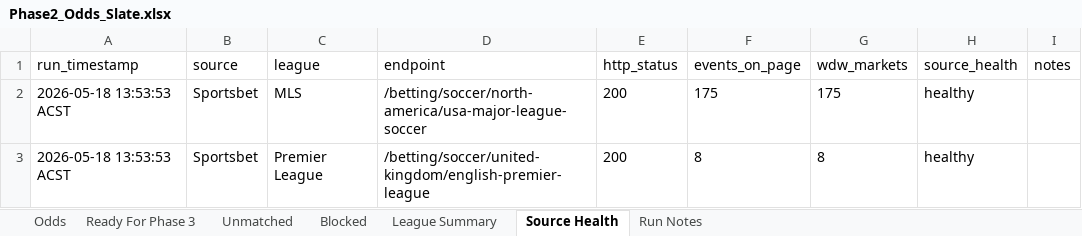
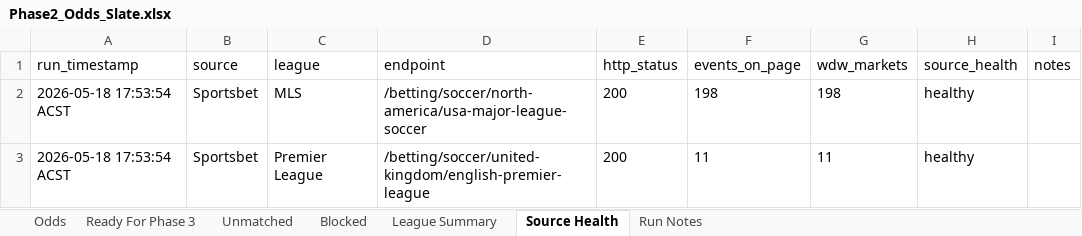
Before and after one commit to Looneyz25/SoccerStats, an Excel workbook: docs/agent-system/outputs/Phase2_Odds_Slate.xlsx, sheet Source Health, drawn as a sheet; values as stored, in another font and other column widths than the file's, no borders; the diff names each change by its address in the sheet, - before the commit and + after, or states it on an @@ line.

```diff
--- a/docs/agent-system/outputs/Phase2_Odds_Slate.xlsx (sheet Source Health)
+++ b/docs/agent-system/outputs/Phase2_Odds_Slate.xlsx (sheet Source Health)
-A2:A3 (run_timestamp): 2026-05-18 13:53:53 ACST
+A2:A3 (run_timestamp): 2026-05-18 17:53:54 ACST
-F2 (events_on_page): 175
+F2 (events_on_page): 198
-G2 (wdw_markets): 175
+G2 (wdw_markets): 198
-F3 (events_on_page): 8
+F3 (events_on_page): 11
-G3 (wdw_markets): 8
+G3 (wdw_markets): 11
```
Also changed, not shown: sheet Odds, sheet Ready For Phase 3, sheet Unmatched, sheet Run Notes, docs/agent-system/outputs/Phase1_Fixture_Slate.xlsx, docs/agent-system/outputs/Phase3_Team_Context.xlsx, 24 other files.
